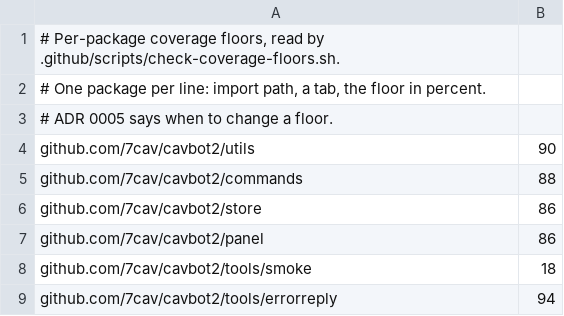
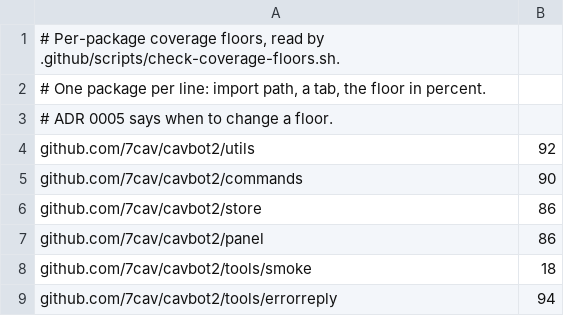
Before and after one commit to 7Cav/cavbot2, a TSV file: .github/coverage-floors.tsv, drawn as a sheet.

Commit message:
chore(ci): raise the utils and commands floors to coverage on go1.27.1
Refs #483

```diff
--- a/.github/coverage-floors.tsv
+++ b/.github/coverage-floors.tsv
@@ -3,4 +3,4 @@
 # ADR 0005 says when to change a floor.
-github.com/7cav/cavbot2/utils	90
-github.com/7cav/cavbot2/commands	88
+github.com/7cav/cavbot2/utils	92
+github.com/7cav/cavbot2/commands	90
 github.com/7cav/cavbot2/store	86
```
